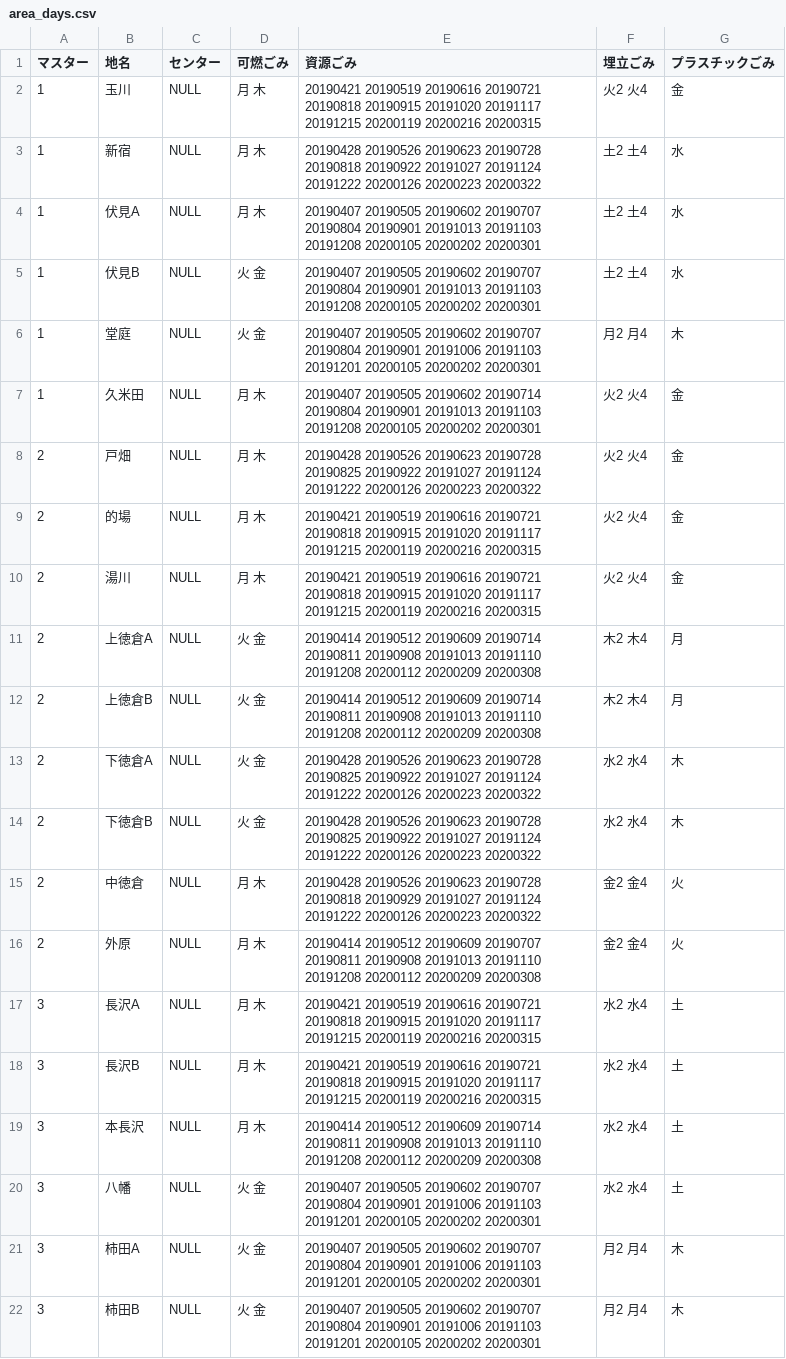
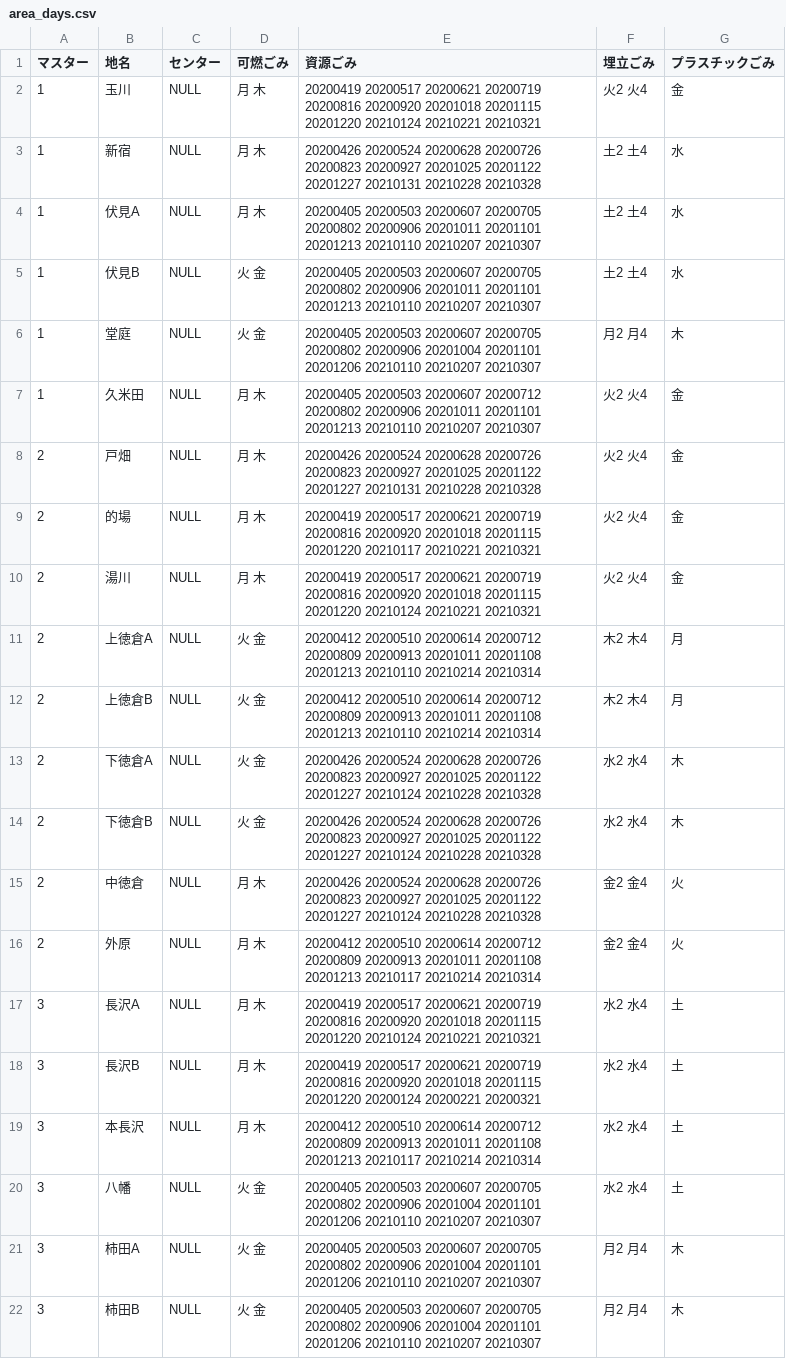
Before and after one commit to Shimizu-Sunto/5374, a CSV file: data/area_days.csv, drawn as a sheet.

Commit message:
Update area_days.csv

```diff
--- a/data/area_days.csv
+++ b/data/area_days.csv
@@ -1,22 +1,22 @@
 マスター,地名,センター,可燃ごみ,資源ごみ,埋立ごみ,プラスチックごみ
-1,玉川,NULL,月 木,20190421 20190519 20190616 20190721 20190818 20190915 20191020 20191117 20191215 20200119 20200216 20200315,火2 火4,金
-1,新宿,NULL,月 木,20190428 20190526 20190623 20190728 20190818 20190922 20191027 20191124 20191222 20200126 20200223 20200322,土2 土4,水
-1,伏見A,NULL,月 木,20190407 20190505 20190602 20190707 20190804 20190901 20191013 20191103 20191208 20200105 20200202 20200301,土2 土4,水
-1,伏見B,NULL,火 金,20190407 20190505 20190602 20190707 20190804 20190901 20191013 20191103 20191208 20200105 20200202 20200301,土2 土4,水
-1,堂庭,NULL,火 金,20190407 20190505 20190602 20190707 20190804 20190901 20191006 20191103 20191201 20200105 20200202 20200301,月2 月4,木
-1,久米田,NULL,月 木,20190407 20190505 20190602 20190714 20190804 20190901 20191013 20191103 20191208 20200105 20200202 20200301,火2 火4,金
-2,戸畑,NULL,月 木,20190428 20190526 20190623 20190728 20190825 20190922 20191027 20191124 20191222 20200126 20200223 20200322,火2 火4,金
-2,的場,NULL,月 木,20190421 20190519 20190616 20190721 20190818 20190915 20191020 20191117 20191215 20200119 20200216 20200315,火2 火4,金
-2,湯川,NULL,月 木,20190421 20190519 20190616 20190721 20190818 20190915 20191020 20191117 20191215 20200119 20200216 20200315,火2 火4,金
-2,上徳倉A,NULL,火 金,20190414 20190512 20190609 20190714 20190811 20190908 20191013 20191110 20191208 20200112 20200209 20200308,木2 木4,月
-2,上徳倉B,NULL,火 金,20190414 20190512 20190609 20190714 20190811 20190908 20191013 20191110 20191208 20200112 20200209 20200308,木2 木4,月
-2,下徳倉A,NULL,火 金,20190428 20190526 20190623 20190728 20190825 20190922 20191027 20191124 20191222 20200126 20200223 20200322,水2 水4,木
-2,下徳倉B,NULL,火 金,20190428 20190526 20190623 20190728 20190825 20190922 20191027 20191124 20191222 20200126 20200223 20200322,水2 水4,木
-2,中徳倉,NULL,月 木,20190428 20190526 20190623 20190728 20190818 20190929 20191027 20191124 20191222 20200126 20200223 20200322,金2 金4,火
-2,外原,NULL,月 木,20190414 20190512 20190609 20190707 20190811 20190908 20191013 20191110 20191208 20200112 20200209 20200308,金2 金4,火
-3,長沢A,NULL,月 木,20190421 20190519 20190616 20190721 20190818 20190915 20191020 20191117 20191215 20200119 20200216 20200315,水2 水4,土
-3,長沢B,NULL,月 木,20190421 20190519 20190616 20190721 20190818 20190915 20191020 20191117 20191215 20200119 20200216 20200315,水2 水4,土
-3,本長沢,NULL,月 木,20190414 20190512 20190609 20190714 20190811 20190908 20191013 20191110 20191208 20200112 20200209 20200308,水2 水4,土
-3,八幡,NULL,火 金,20190407 20190505 20190602 20190707 20190804 20190901 20191006 20191103 20191201 20200105 20200202 20200301,水2 水4,土
-3,柿田A,NULL,火 金,20190407 20190505 20190602 20190707 20190804 20190901 20191006 20191103 20191201 20200105 20200202 20200301,月2 月4,木
-3,柿田B,NULL,火 金,20190407 20190505 20190602 20190707 20190804 20190901 20191006 20191103 20191201 20200105 20200202 20200301,月2 月4,木
+1,玉川,NULL,月 木,20200419 20200517 20200621 20200719 20200816 20200920 20201018 20201115 20201220 20210124 20210221 20210321,火2 火4,金
+1,新宿,NULL,月 木,20200426 20200524 20200628 20200726 20200823 20200927 20201025 20201122 20201227 20210131 20210228 20210328,土2 土4,水
+1,伏見A,NULL,月 木,20200405 20200503 20200607 20200705 20200802 20200906 20201011 20201101 20201213 20210110 20210207 20210307,土2 土4,水
+1,伏見B,NULL,火 金,20200405 20200503 20200607 20200705 20200802 20200906 20201011 20201101 20201213 20210110 20210207 20210307,土2 土4,水
+1,堂庭,NULL,火 金,20200405 20200503 20200607 20200705 20200802 20200906 20201004 20201101 20201206 20210110 20210207 20210307,月2 月4,木
+1,久米田,NULL,月 木,20200405 20200503 20200607 20200712 20200802 20200906 20201011 20201101 20201213 20210110 20210207 20210307,火2 火4,金
+2,戸畑,NULL,月 木,20200426 20200524 20200628 20200726 20200823 20200927 20201025 20201122 20201227 20210131 20210228 20210328,火2 火4,金
+2,的場,NULL,月 木,20200419 20200517 20200621 20200719 20200816 20200920 20201018 20201115 20201220 20210117 20210221 20210321,火2 火4,金
+2,湯川,NULL,月 木,20200419 20200517 20200621 20200719 20200816 20200920 20201018 20201115 20201220 20210124 20210221 20210321,火2 火4,金
+2,上徳倉A,NULL,火 金,20200412 20200510 20200614 20200712 20200809 20200913 20201011 20201108 20201213 20210110 20210214 20210314,木2 木4,月
+2,上徳倉B,NULL,火 金,20200412 20200510 20200614 20200712 20200809 20200913 20201011 20201108 20201213 20210110 20210214 20210314,木2 木4,月
+2,下徳倉A,NULL,火 金,20200426 20200524 20200628 20200726 20200823 20200927 20201025 20201122 20201227 20210124 20210228 20210328,水2 水4,木
+2,下徳倉B,NULL,火 金,20200426 20200524 20200628 20200726 20200823 20200927 20201025 20201122 20201227 20210124 20210228 20210328,水2 水4,木
+2,中徳倉,NULL,月 木,20200426 20200524 20200628 20200726 20200823 20200927 20201025 20201122 20201227 20210124 20210228 20210328,金2 金4,火
+2,外原,NULL,月 木,20200412 20200510 20200614 20200712 20200809 20200913 20201011 20201108 20201213 20210117 20210214 20210314,金2 金4,火
+3,長沢A,NULL,月 木,20200419 20200517 20200621 20200719 20200816 20200920 20201018 20201115 20201220 20210124 20210221 20210321,水2 水4,土
+3,長沢B,NULL,月 木,20200419 20200517 20200621 20200719 20200816 20200920 20201018 20201115 20201220 20200124 20200221 20200321,水2 水4,土
+3,本長沢,NULL,月 木,20200412 20200510 20200614 20200712 20200809 20200913 20201011 20201108 20201213 20210117 20210214 20210314,水2 水4,土
+3,八幡,NULL,火 金,20200405 20200503 20200607 20200705 20200802 20200906 20201004 20201101 20201206 20210110 20210207 20210307,水2 水4,土
+3,柿田A,NULL,火 金,20200405 20200503 20200607 20200705 20200802 20200906 20201004 20201101 20201206 20210110 20210207 20210307,月2 月4,木
+3,柿田B,NULL,火 金,20200405 20200503 20200607 20200705 20200802 20200906 20201004 20201101 20201206 20210110 20210207 20210307,月2 月4,木
```
